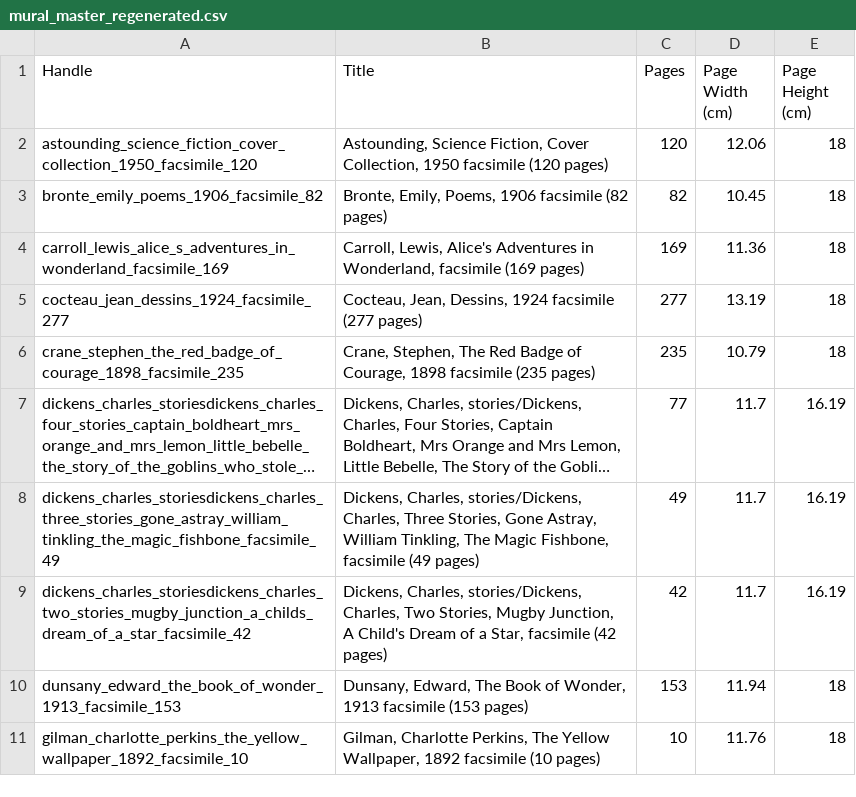
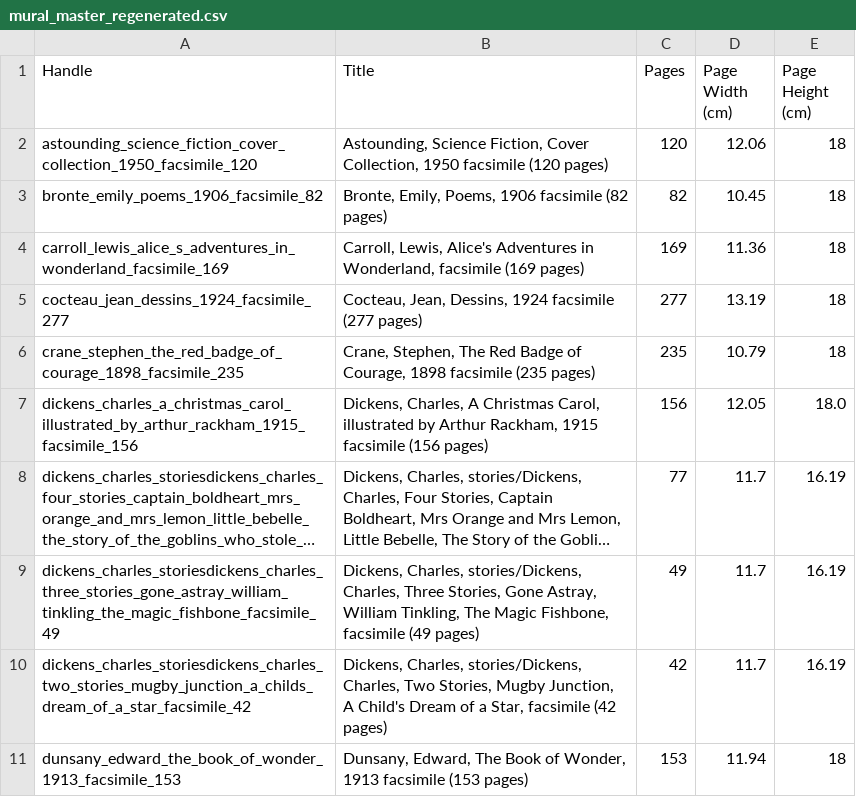
Before and after one commit to gdexter1882-commits/bookmural, a CSV file: mural_master_regenerated.csv, drawn as a sheet; only a part is shown; the shorter side is filled out with more unchanged rows; long unchanged cells end in …; the diff names each change by its address in the sheet, - before the commit and + after, or states it on an @@ line.

Commit message:
Add Dickens, Charles, A Christmas Carol, illustrated by Arthur Rackham, 1915 facsimile

```diff
--- a/mural_master_regenerated.csv
+++ b/mural_master_regenerated.csv
+row 7: dickens_charles_a_christmas_carol_illustrated_by_arthur_rackham_1915_facsimile_156 | Dickens, Charles, A Christmas Carol, illustrated by Arthur Rackham, 1915 facsimile (156 pages) | 156 | 12.05 | 18.0
```
Also changed, not shown: 1 other file.
